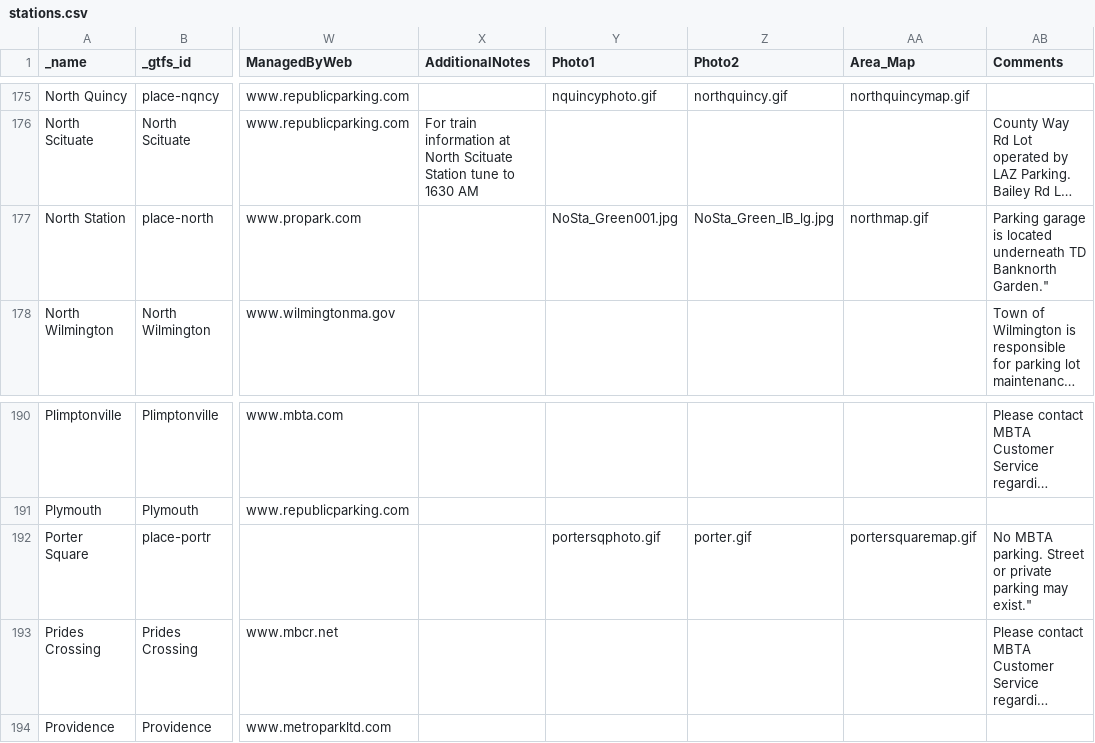
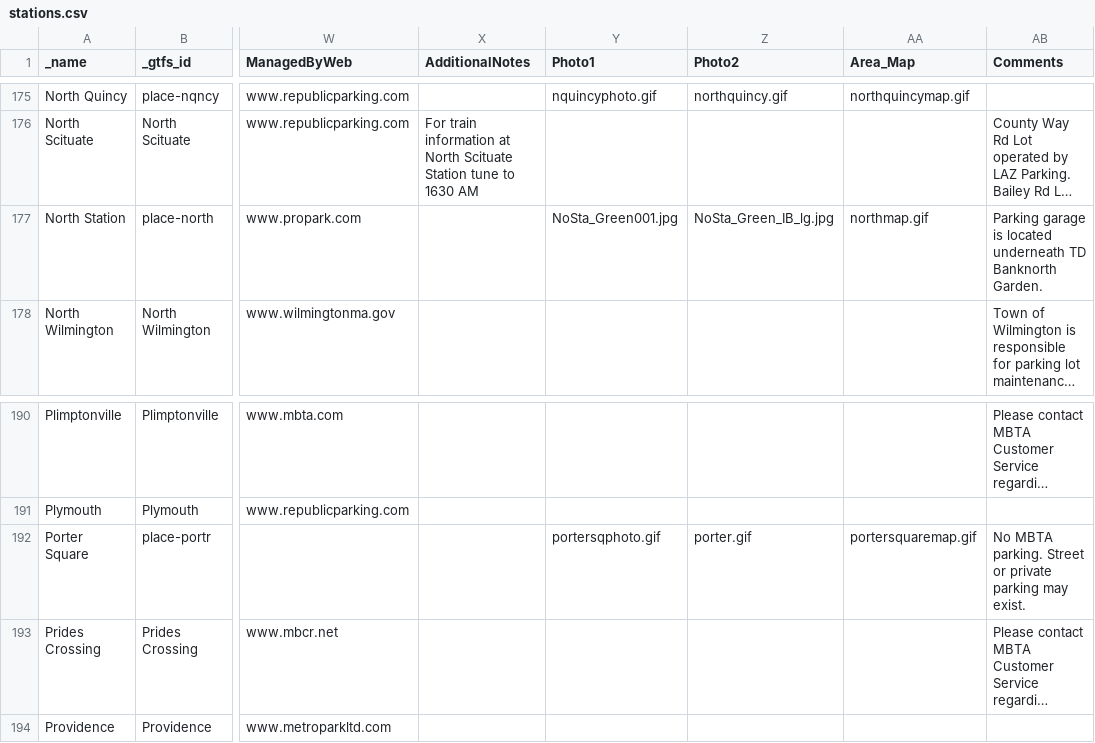
Before and after one commit to thecristen/dotcom, a CSV file: apps/stops/priv/stations.csv, drawn as a sheet; only a part is shown, gaps mark what is left out; long unchanged cells end in …; the diff names each change by its address in the sheet, - before the commit and + after, or states it on an @@ line.

Commit message:
Close opened parentheses resulting in bad line breaking

```diff
--- a/apps/stops/priv/stations.csv
+++ b/apps/stops/priv/stations.csv
-AB177 (Comments): …TD Banknorth Garden."
+AB177 (Comments): …TD Banknorth Garden.
-AB192 (Comments): …parking may exist."
+AB192 (Comments): …parking may exist.
```
